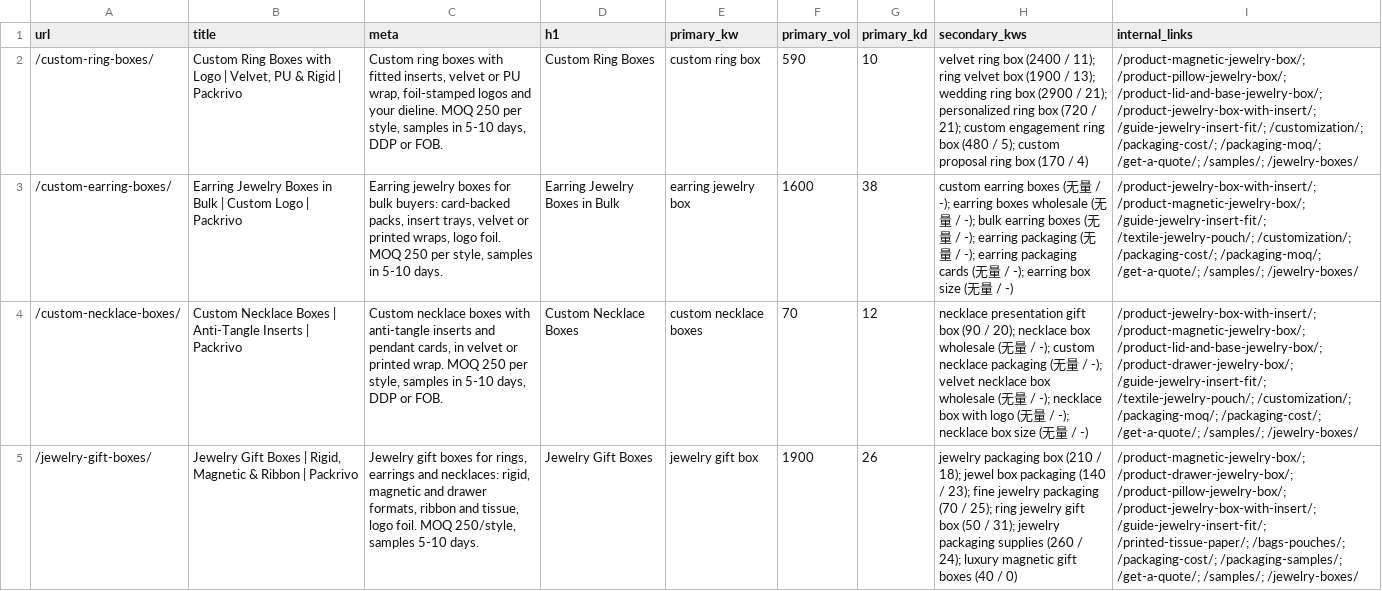
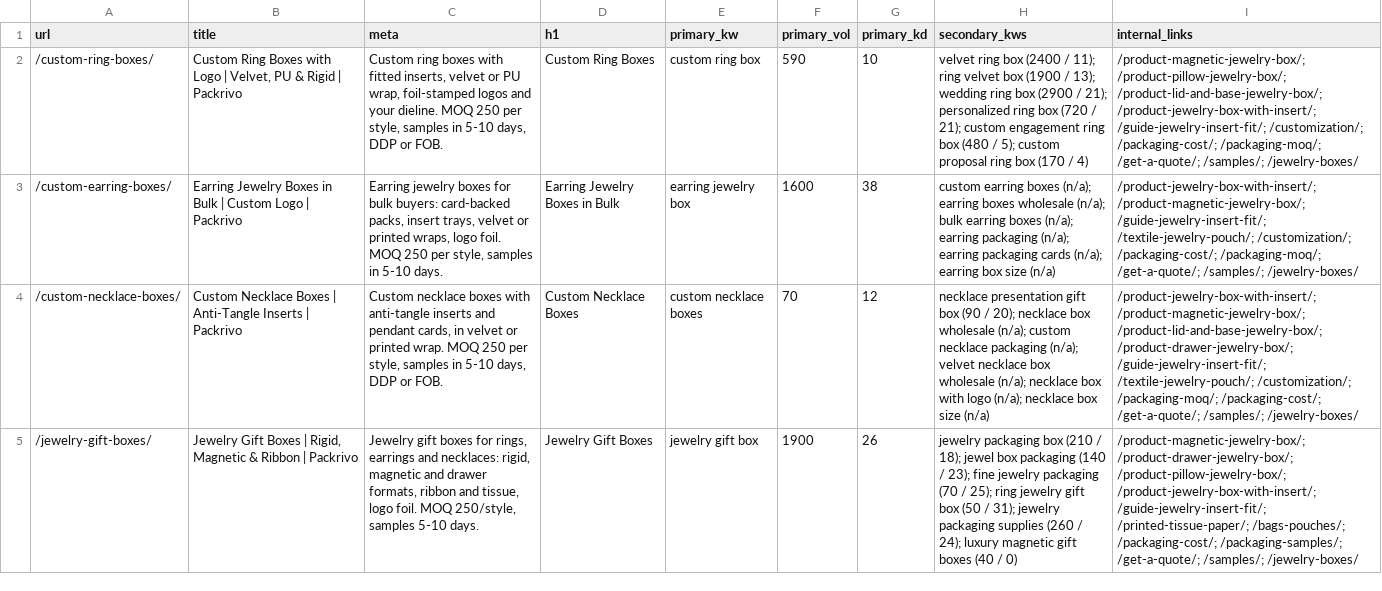
Before and after one commit to jiaxiangli477-stack/packrivo-backup, a CSV file: dsh-out/36a-landing/36a-pages.csv, drawn as a sheet; the diff names each change by its address in the sheet, - before the commit and + after, or states it on an @@ line.

Commit message:
wip: dsh 36a-2 landing copy fixes (not yet reviewed)

```diff
--- a/dsh-out/36a-landing/36a-pages.csv
+++ b/dsh-out/36a-landing/36a-pages.csv
-H3 (secondary_kws): …earring boxes (无量 / -); earring boxes wholesale (无量 / -); bulk earring boxes (无量 / -); earring packaging (无量 / -); earring packaging cards (无量 / -); earring box size (无量 / -)
+H3 (secondary_kws): …earring boxes (n/a); earring boxes wholesale (n/a); bulk earring boxes (n/a); earring packaging (n/a); earring packaging cards (n/a); earring box size (n/a)
-H4 (secondary_kws): …box wholesale (无量 / -); custom necklace packaging (无量 / -); velvet necklace box wholesale (无量 / -); necklace box with logo (无量 / -); necklace box size (无量 / -)
+H4 (secondary_kws): …box wholesale (n/a); custom necklace packaging (n/a); velvet necklace box wholesale (n/a); necklace box with logo (n/a); necklace box size (n/a)
```
Also changed, not shown: 5 other files.
